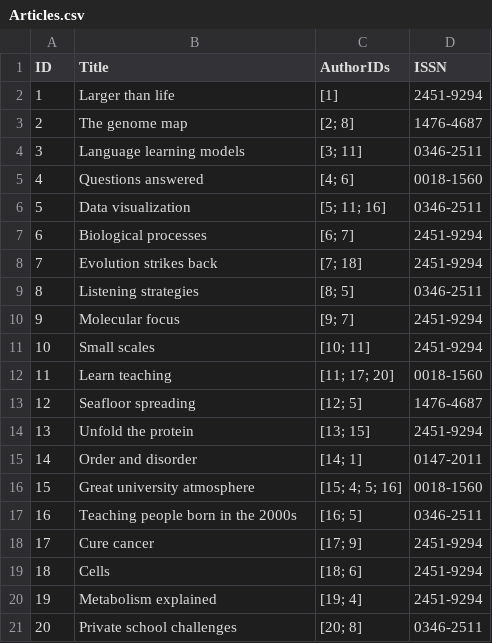
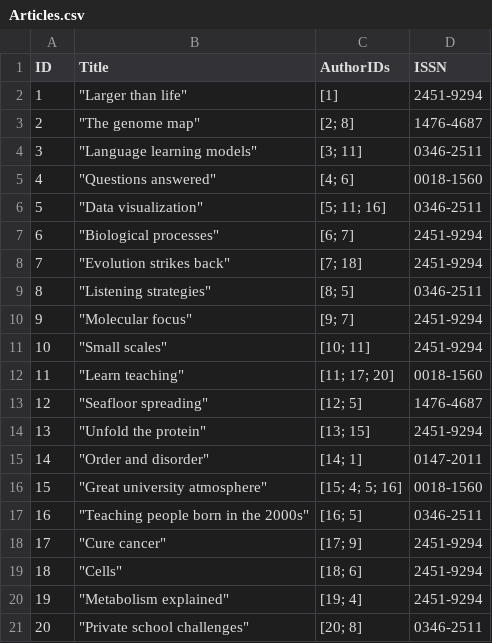
Before and after one commit to chseidl/sdse_students, a CSV file: Project 1/Phase 1/Code/Phase 1/data/Articles.csv, drawn as a sheet.

```diff
--- a/Project 1/Phase 1/Code/Phase 1/data/Articles.csv
+++ b/Project 1/Phase 1/Code/Phase 1/data/Articles.csv
@@ -1,21 +1,21 @@
 ID, Title, AuthorIDs, ISSN
-1, "Larger than life", [1], 2451-9294
-2, "The genome map", [2; 8], 1476-4687
-3, "Language learning models", [3; 11], 0346-2511
-4, "Questions answered", [4; 6], 0018-1560
-5, "Data visualization", [5; 11; 16], 0346-2511
-6, "Biological processes", [6; 7], 2451-9294
-7, "Evolution strikes back", [7; 18], 2451-9294
-8, "Listening strategies", [8; 5], 0346-2511
-9, "Molecular focus", [9; 7], 2451-9294
-10, "Small scales", [10; 11], 2451-9294
-11, "Learn teaching", [11; 17; 20], 0018-1560
-12, "Seafloor spreading", [12; 5], 1476-4687
-13, "Unfold the protein", [13; 15], 2451-9294
-14, "Order and disorder", [14; 1], 0147-2011
-15, "Great university atmosphere", [15; 4; 5; 16], 0018-1560
-16, "Teaching people born in the 2000s", [16; 5], 0346-2511
-17, "Cure cancer", [17; 9], 2451-9294
-18, "Cells", [18; 6], 2451-9294
-19, "Metabolism explained", [19; 4], 2451-9294
-20, "Private school challenges", [20; 8], 0346-2511
+1," ""Larger than life""", [1], 2451-9294
+2," ""The genome map""", [2; 8], 1476-4687
+3," ""Language learning models""", [3; 11], 0346-2511
+4," ""Questions answered""", [4; 6], 0018-1560
+5," ""Data visualization""", [5; 11; 16], 0346-2511
+6," ""Biological processes""", [6; 7], 2451-9294
+7," ""Evolution strikes back""", [7; 18], 2451-9294
+8," ""Listening strategies""", [8; 5], 0346-2511
+9," ""Molecular focus""", [9; 7], 2451-9294
+10," ""Small scales""", [10; 11], 2451-9294
+11," ""Learn teaching""", [11; 17; 20], 0018-1560
+12," ""Seafloor spreading""", [12; 5], 1476-4687
+13," ""Unfold the protein""", [13; 15], 2451-9294
+14," ""Order and disorder""", [14; 1], 0147-2011
+15," ""Great university atmosphere""", [15; 4; 5; 16], 0018-1560
+16," ""Teaching people born in the 2000s""", [16; 5], 0346-2511
+17," ""Cure cancer""", [17; 9], 2451-9294
+18," ""Cells""", [18; 6], 2451-9294
+19," ""Metabolism explained""", [19; 4], 2451-9294
+20," ""Private school challenges""", [20; 8], 0346-2511
```
Also changed, not shown: 5 other files.
